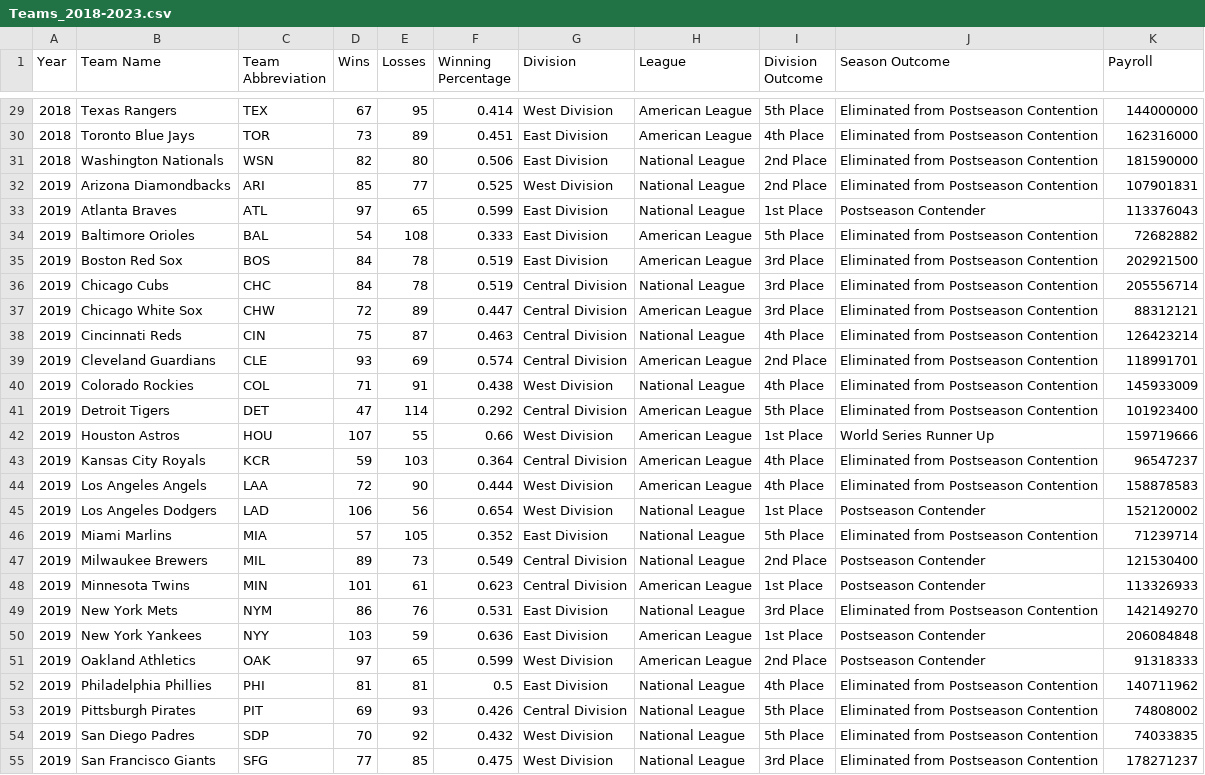
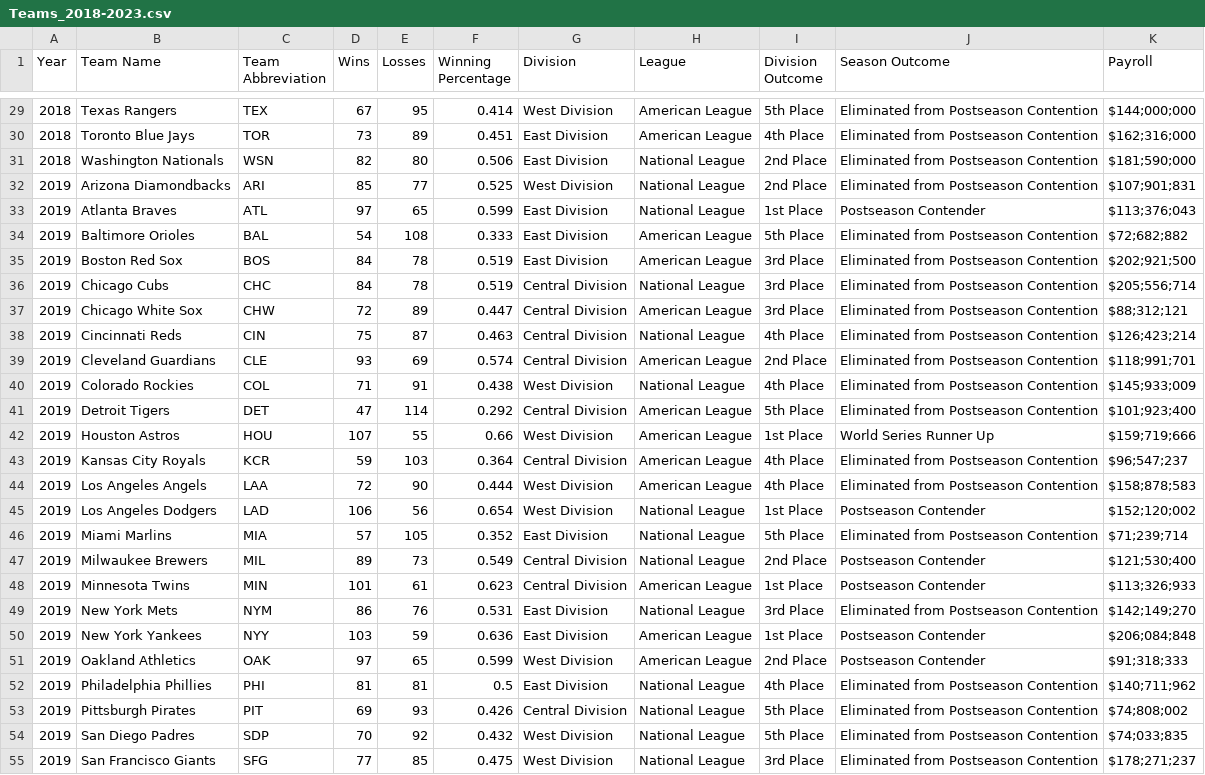
Before and after one commit to adelicer24/Senior-IS, a CSV file: mlb_data/Teams_2018-2023.csv, drawn as a sheet; only a part is shown, gaps mark what is left out; the diff covers the shown part only; the diff names each change by its address in the sheet, - before the commit and + after, or states it on an @@ line.

```diff
--- a/mlb_data/Teams_2018-2023.csv
+++ b/mlb_data/Teams_2018-2023.csv
-K29 (Payroll): 144000000
+K29 (Payroll): $144;000;000
-K30 (Payroll): 162316000
+K30 (Payroll): $162;316;000
-K31 (Payroll): 181590000
+K31 (Payroll): $181;590;000
-K32 (Payroll): 107901831
+K32 (Payroll): $107;901;831
-K33 (Payroll): 113376043
+K33 (Payroll): $113;376;043
-K34 (Payroll): 72682882
+K34 (Payroll): $72;682;882
-K35 (Payroll): 202921500
+K35 (Payroll): $202;921;500
-K36 (Payroll): 205556714
+K36 (Payroll): $205;556;714
-K37 (Payroll): 88312121
+K37 (Payroll): $88;312;121
-K38 (Payroll): 126423214
+K38 (Payroll): $126;423;214
-K39 (Payroll): 118991701
+K39 (Payroll): $118;991;701
-K40 (Payroll): 145933009
+K40 (Payroll): $145;933;009
-K41 (Payroll): 101923400
+K41 (Payroll): $101;923;400
-K42 (Payroll): 159719666
+K42 (Payroll): $159;719;666
-K43 (Payroll): 96547237
+K43 (Payroll): $96;547;237
-K44 (Payroll): 158878583
+K44 (Payroll): $158;878;583
-K45 (Payroll): 152120002
+K45 (Payroll): $152;120;002
-K46 (Payroll): 71239714
+K46 (Payroll): $71;239;714
-K47 (Payroll): 121530400
+K47 (Payroll): $121;530;400
-K48 (Payroll): 113326933
+K48 (Payroll): $113;326;933
-K49 (Payroll): 142149270
+K49 (Payroll): $142;149;270
-K50 (Payroll): 206084848
+K50 (Payroll): $206;084;848
-K51 (Payroll): 91318333
+K51 (Payroll): $91;318;333
-K52 (Payroll): 140711962
+K52 (Payroll): $140;711;962
-K53 (Payroll): 74808002
+K53 (Payroll): $74;808;002
-K54 (Payroll): 74033835
+K54 (Payroll): $74;033;835
-K55 (Payroll): 178271237
+K55 (Payroll): $178;271;237
```
Also changed, not shown: 155 edited cells elsewhere in this file, mlb_data/Awards_2018-2023.csv, 18 other files.
